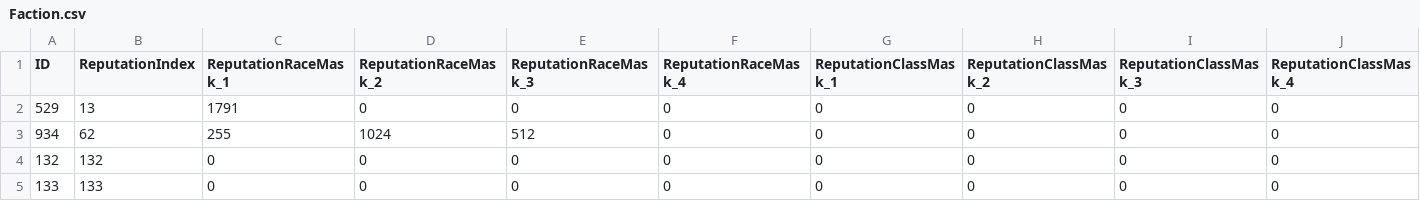
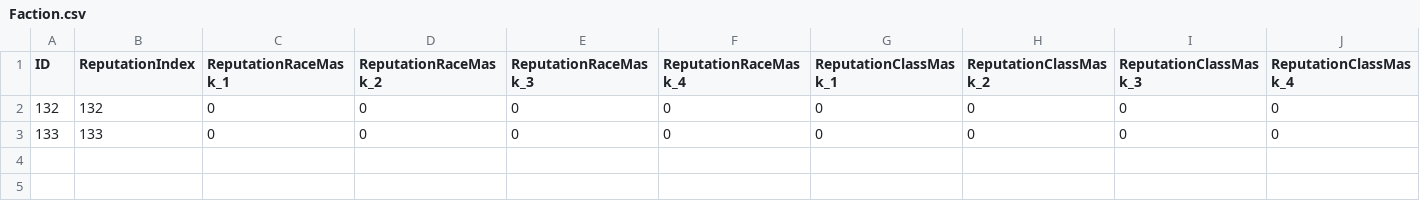
Before and after one commit to araxiaonline/ClanCentaur, a CSV file: DBClintFiles/Faction.csv, drawn as a sheet; only a part is shown; rows hold the shown columns only; the diff names each change by its address in the sheet, - before the commit and + after, or states it on an @@ line.

Commit message:
Update Faction.csv

```diff
--- a/DBClintFiles/Faction.csv
+++ b/DBClintFiles/Faction.csv
-row 2: 529 | 13 | 1791 | 0 | 0 | 0 | 0 | 0 | 0 | 0
-row 3: 934 | 62 | 255 | 1024 | 512 | 0 | 0 | 0 | 0 | 0
```
